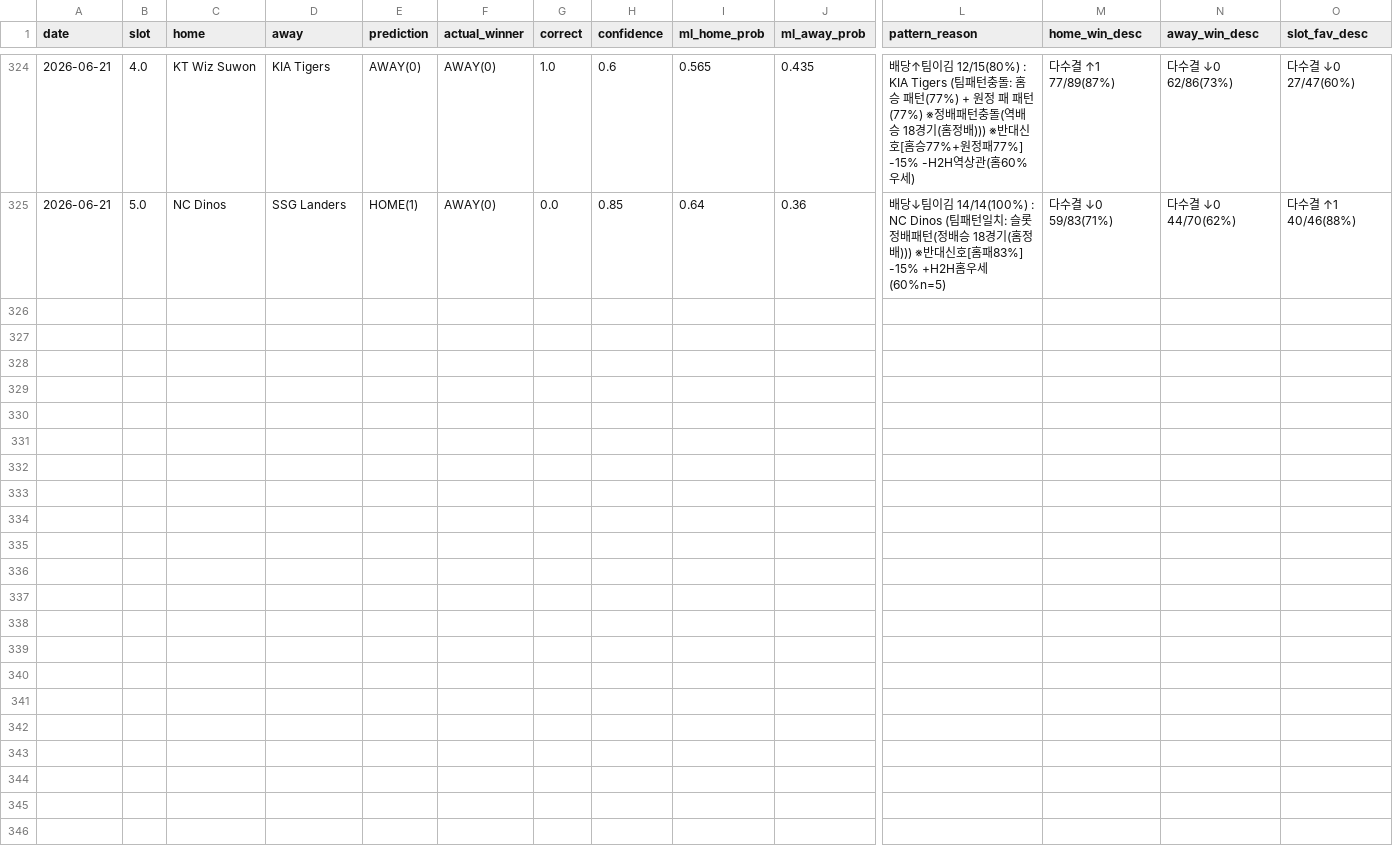
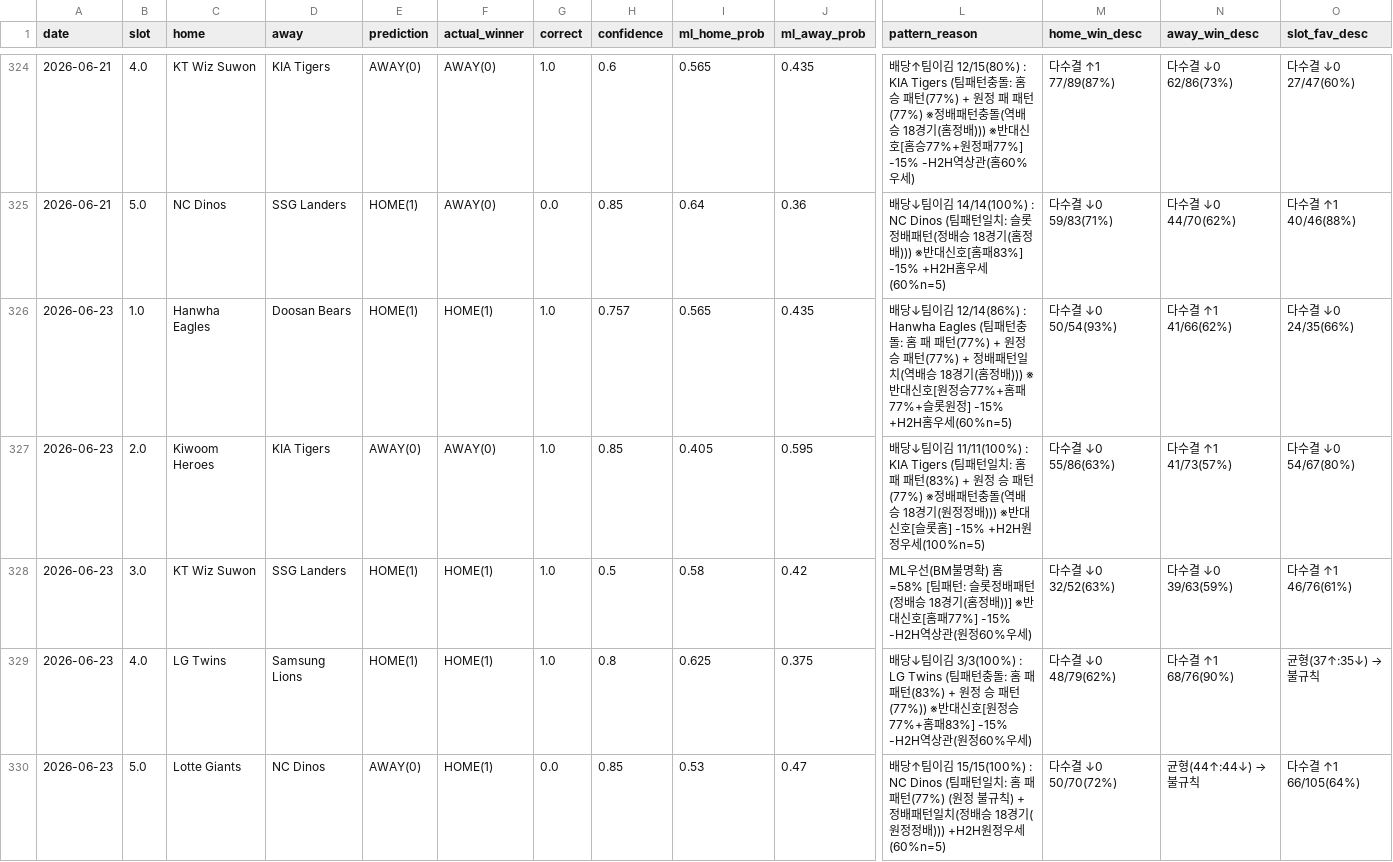
Before and after one commit to seung-min-lee/seung-min-lee-kbo-predictor, a CSV file: kbo_verify_log.csv, drawn as a sheet; only a part is shown, gaps mark what is left out; rows hold the shown columns only; the diff names each change by its address in the sheet, - before the commit and + after, or states it on an @@ line.

```diff
--- a/kbo_verify_log.csv
+++ b/kbo_verify_log.csv
+row 326: 2026-06-23 | 1.0 | Hanwha Eagles | Doosan Bears | HOME(1) | HOME(1) | 1.0 | 0.757 | 0.565 | 0.435 | 배당↓팀이김 12/14(86%) : Hanwha Eagles (팀패턴충돌: 홈 패 패턴(77%) + 원정 승 패턴(77%) + 정배패턴일치(역배승 18경기(홈정배))) ※반대신호[원정승77%+홈패77%+슬롯원정] -15% +H2H홈우세(60%n=5) | 다수결 ↓0 50/54(93%) | 다수결 ↑1 41/66(62%) | 다수결 ↓0 24/35(66%)
+row 327: 2026-06-23 | 2.0 | Kiwoom Heroes | KIA Tigers | AWAY(0) | AWAY(0) | 1.0 | 0.85 | 0.405 | 0.595 | 배당↓팀이김 11/11(100%) : KIA Tigers (팀패턴일치: 홈 패 패턴(83%) + 원정 승 패턴(77%) ※정배패턴충돌(역배승 18경기(원정정배))) ※반대신호[슬롯홈] -15% +H2H원정우세(100%n=5) | 다수결 ↓0 55/86(63%) | 다수결 ↑1 41/73(57%) | 다수결 ↓0 54/67(80%)
+row 328: 2026-06-23 | 3.0 | KT Wiz Suwon | SSG Landers | HOME(1) | HOME(1) | 1.0 | 0.5 | 0.58 | 0.42 | ML우선(BM불명확) 홈=58% [팀패턴: 슬롯정배패턴(정배승 18경기(홈정배))] ※반대신호[홈패77%] -15% -H2H역상관(원정60%우세) | 다수결 ↓0 32/52(63%) | 다수결 ↓0 39/63(59%) | 다수결 ↑1 46/76(61%)
+row 329: 2026-06-23 | 4.0 | LG Twins | Samsung Lions | HOME(1) | HOME(1) | 1.0 | 0.8 | 0.625 | 0.375 | 배당↓팀이김 3/3(100%) : LG Twins (팀패턴충돌: 홈 패 패턴(83%) + 원정 승 패턴(77%)) ※반대신호[원정승77%+홈패83%] -15% -H2H역상관(원정60%우세) | 다수결 ↓0 48/79(62%) | 다수결 ↑1 68/76(90%) | 균형(37↑:35↓) → 불규칙
+row 330: 2026-06-23 | 5.0 | Lotte Giants | NC Dinos | AWAY(0) | HOME(1) | 0.0 | 0.85 | 0.53 | 0.47 | 배당↑팀이김 15/15(100%) : NC Dinos (팀패턴일치: 홈 패 패턴(77%) (원정 불규칙) + 정배패턴일치(정배승 18경기(원정정배))) +H2H원정우세(60%n=5) | 다수결 ↓0 50/70(72%) | 균형(44↑:44↓) → 불규칙 | 다수결 ↑1 66/105(64%)
```
Also changed, not shown: kbo_games.csv, 3 other files.
